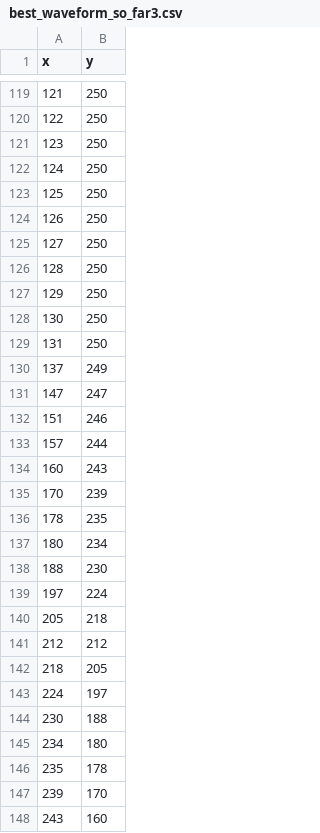
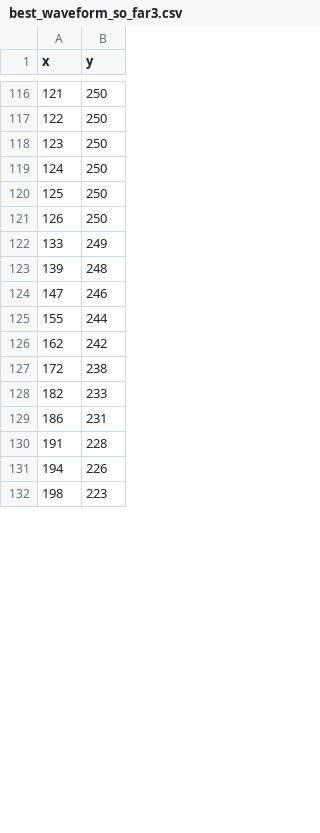
Before and after one commit to iambjorling/puzzles-and-more, a CSV file: Project Euler/314/best_waveform_so_far3.csv, drawn as a sheet; only a part is shown, gaps mark what is left out; the diff covers the shown part only.

```diff
--- a/Project Euler/314/best_waveform_so_far3.csv
+++ b/Project Euler/314/best_waveform_so_far3.csv
@@ -124,25 +121,12 @@ x,y
 126,250
-127,250
-128,250
-129,250
-130,250
-131,250
-137,249
-147,247
-151,246
-157,244
-160,243
-170,239
-178,235
-180,234
-188,230
-197,224
-205,218
-212,212
-218,205
-224,197
-230,188
-234,180
-235,178
-239,170
-243,160
+133,249
+139,248
+147,246
+155,244
+162,242
+172,238
+182,233
+186,231
+191,228
+194,226
+198,223
```
Also changed, not shown: 12 added rows, 12 removed rows and 3 edited cells elsewhere in this file, 1 other file.
